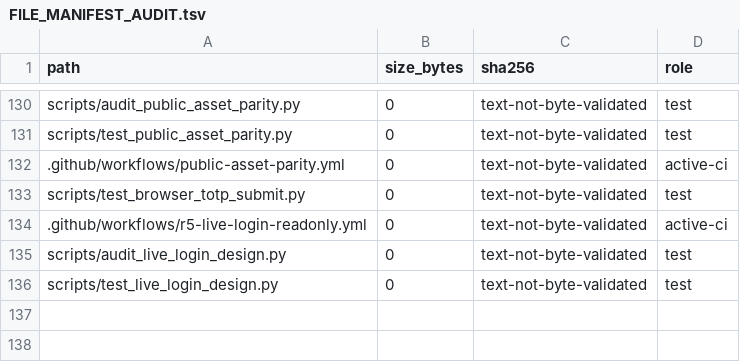
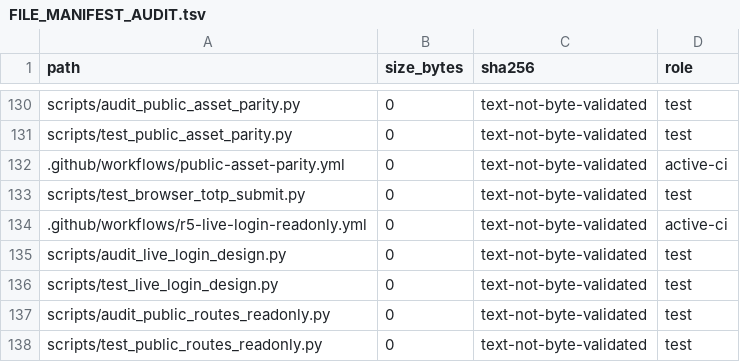
Before and after one commit to deckewandboden/prompmaster, a TSV file: FILE_MANIFEST_AUDIT.tsv, drawn as a sheet; only a part is shown, gaps mark what is left out.

Commit message:
Inventory public-route read-only audit tooling

```diff
--- a/FILE_MANIFEST_AUDIT.tsv
+++ b/FILE_MANIFEST_AUDIT.tsv
@@ -136 +136,3 @@ scripts/audit_live_login_design.py	0	text-not-byte-validated	test
 scripts/test_live_login_design.py	0	text-not-byte-validated	test
+scripts/audit_public_routes_readonly.py	0	text-not-byte-validated	test
+scripts/test_public_routes_readonly.py	0	text-not-byte-validated	test
```
